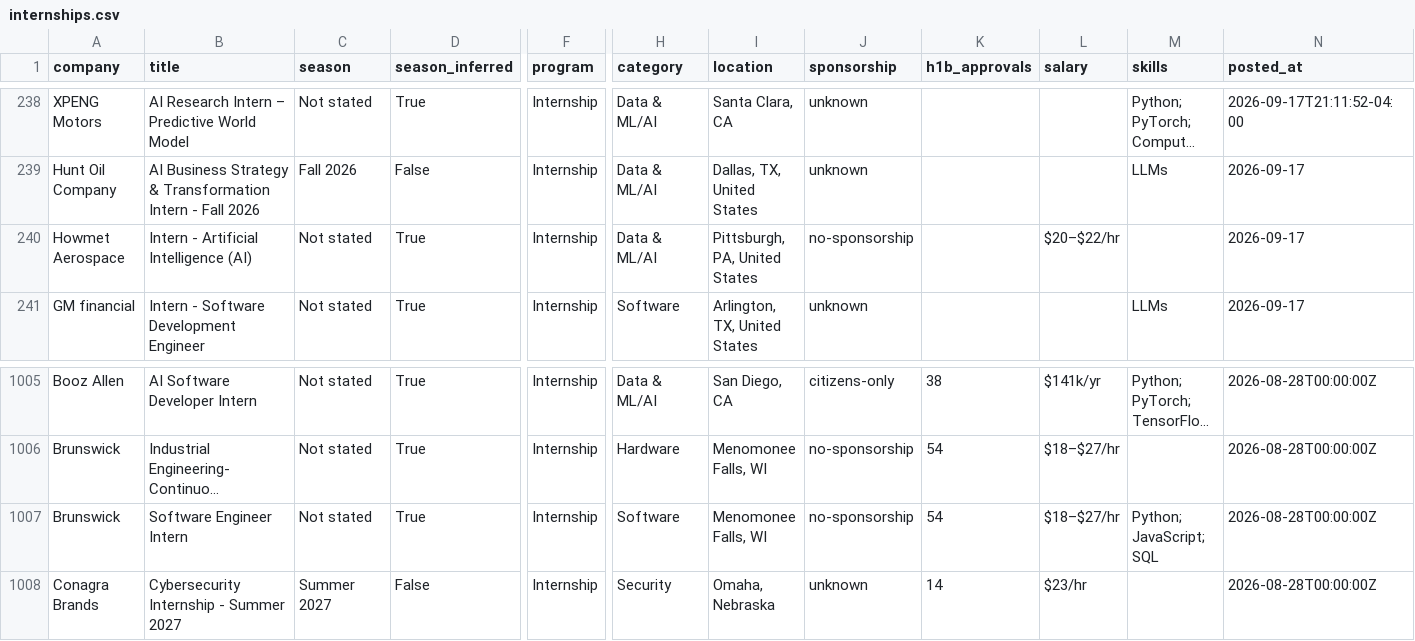
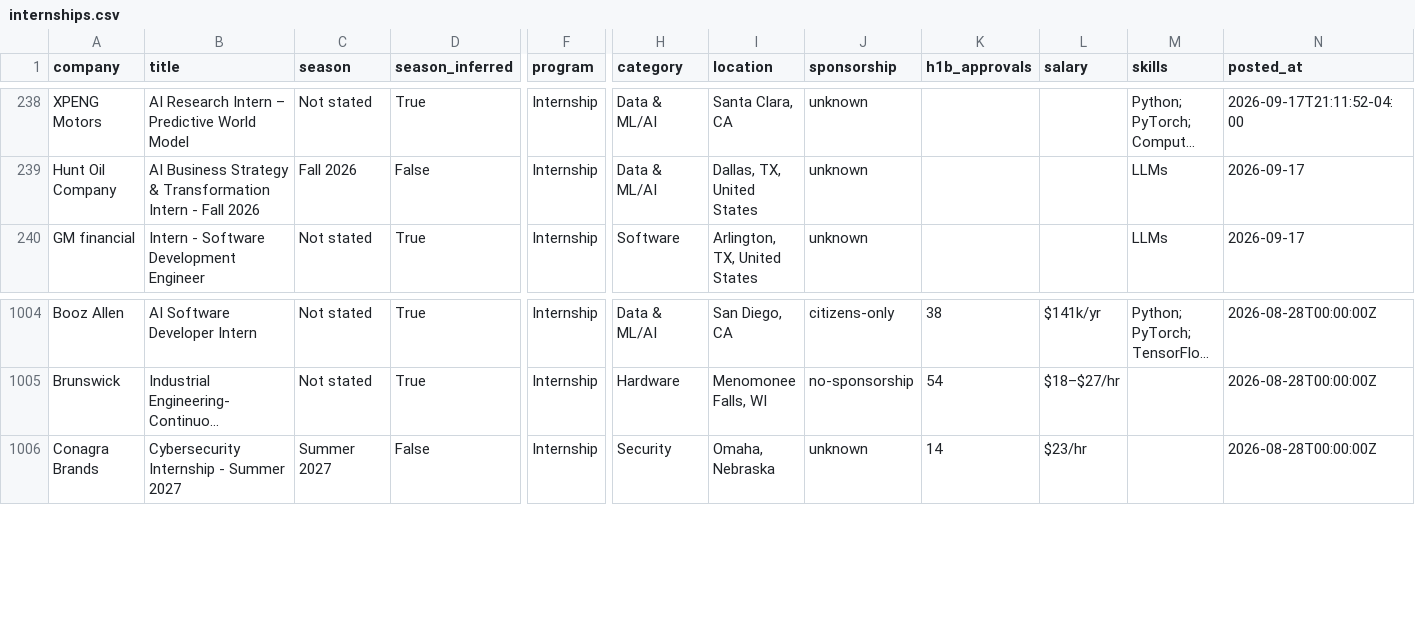
Before and after one commit to HeyIniHere/Automated-List-Of-Summer-2027-and-Fall-2026-MechEng-Internships, a CSV file: data/internships.csv, drawn as a sheet; only a part is shown, gaps mark what is left out; long unchanged cells end in …; rows hold the shown columns only; the diff names each change by its address in the sheet, - before the commit and + after, or states it on an @@ line.

```diff
--- a/data/internships.csv
+++ b/data/internships.csv
-row 240: Howmet Aerospace | Intern - Artificial Intelligence (AI) | Not stated | True | Internship | Data & ML/AI | Pittsburgh, PA, United States | no-sponsorship |  | $20–$22/hr |  | 2026-09-17
-row 1007: Brunswick | Software Engineer Intern | Not stated | True | Internship | Software | Menomonee Falls, WI | no-sponsorship | 54 | $18–$27/hr | Python; JavaScript; SQL | 2026-08-28T00:00:00Z
```
Also changed, not shown: docs/internships.csv, 12 other files.
